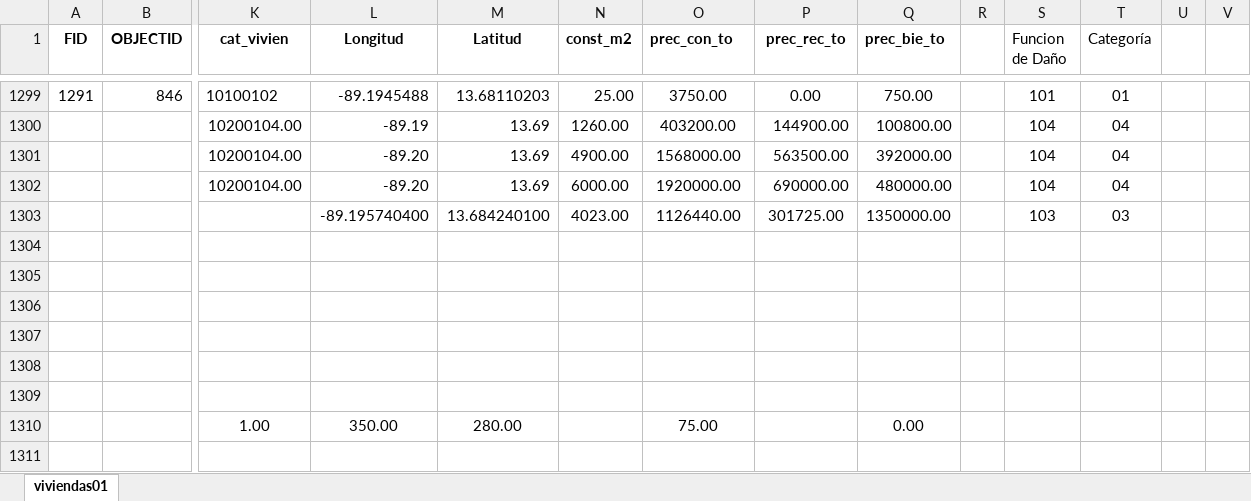
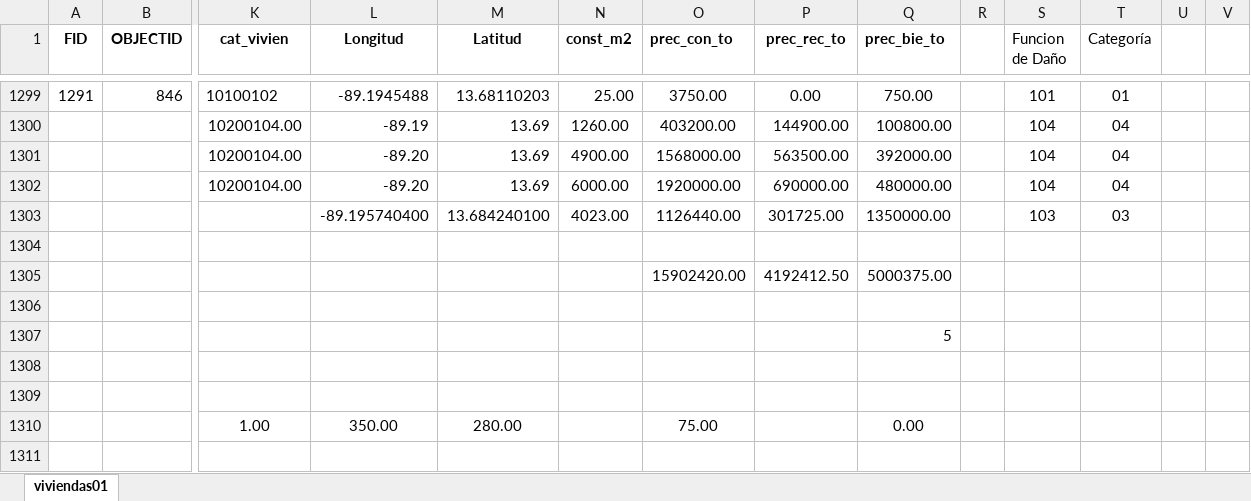
Before and after one commit to cjuarezramos/_local, an Excel workbook: code/viviendas01.xlsx, sheet viviendas01, drawn as a sheet; only a part is shown, gaps mark what is left out; values as stored, in another font and other column widths than the file's, no borders; removed rows and columns are numbered as before the commit, all else as after; rows hold the shown columns only; the diff names each change by its address in the sheet, - before the commit and + after, or states it on an @@ line.

```diff
--- a/code/viviendas01.xlsx (sheet viviendas01)
+++ b/code/viviendas01.xlsx (sheet viviendas01)
+row 1305:  |  |  |  |  |  | 15902420.00 | 4192412.50 | 5000375.00
-Q1307 (prec_bie_to): (empty)
+Q1307 (prec_bie_to): 5
-row 1307: (empty)
```
Also changed, not shown: code/Resultados.xlsx, code/funciones de daño.xlsx, 7 other files.
